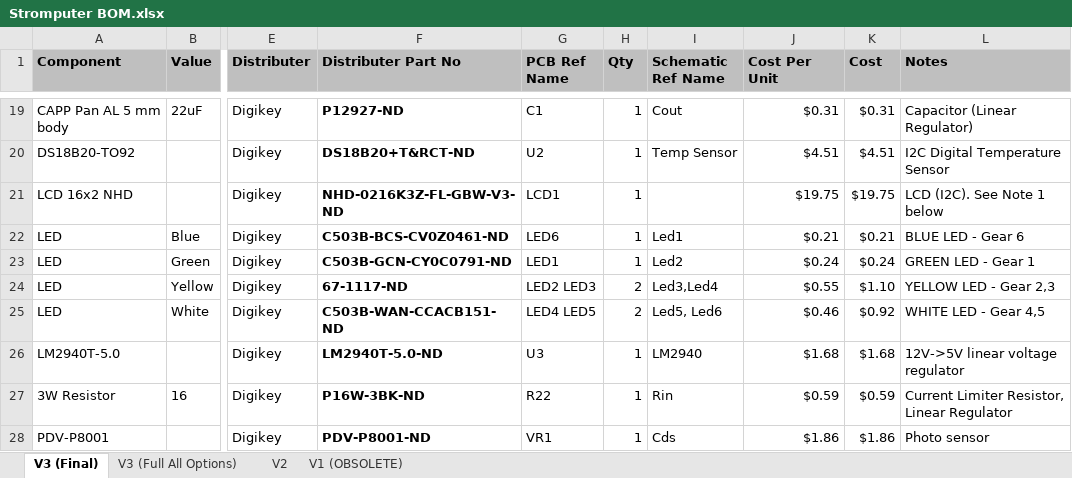
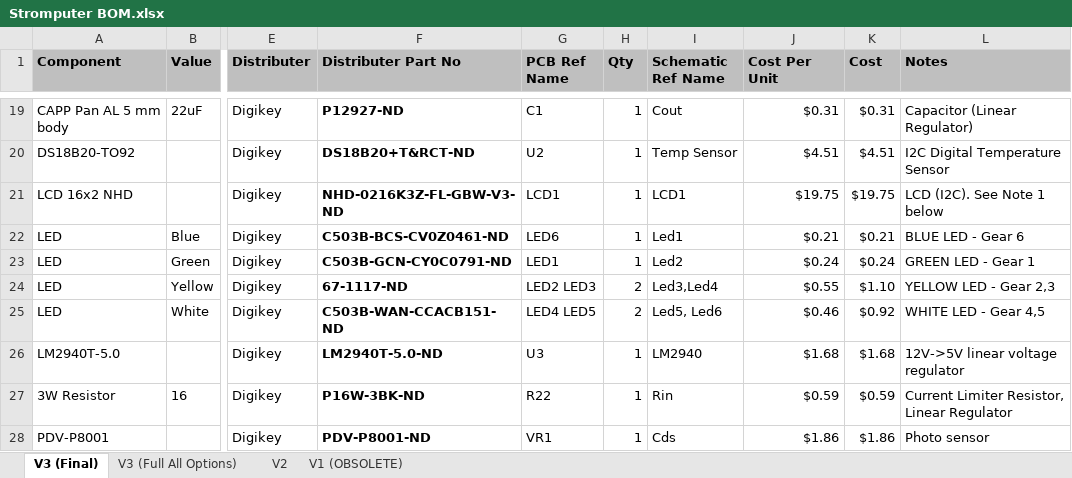
Before and after one commit to bigman73/stromputer, an Excel workbook: Project/Stromputer BOM.xlsx, sheet V3 (Final), drawn as a sheet; only a part is shown, gaps mark what is left out; values as stored, in another font and other column widths than the file's, no borders; the diff names each change by its address in the sheet, - before the commit and + after, or states it on an @@ line.

Commit message:
LED1

```diff
--- a/Project/Stromputer BOM.xlsx (sheet V3 (Final))
+++ b/Project/Stromputer BOM.xlsx (sheet V3 (Final))
-I21 (Schematic Ref Name): (empty)
+I21 (Schematic Ref Name): LCD1
```
